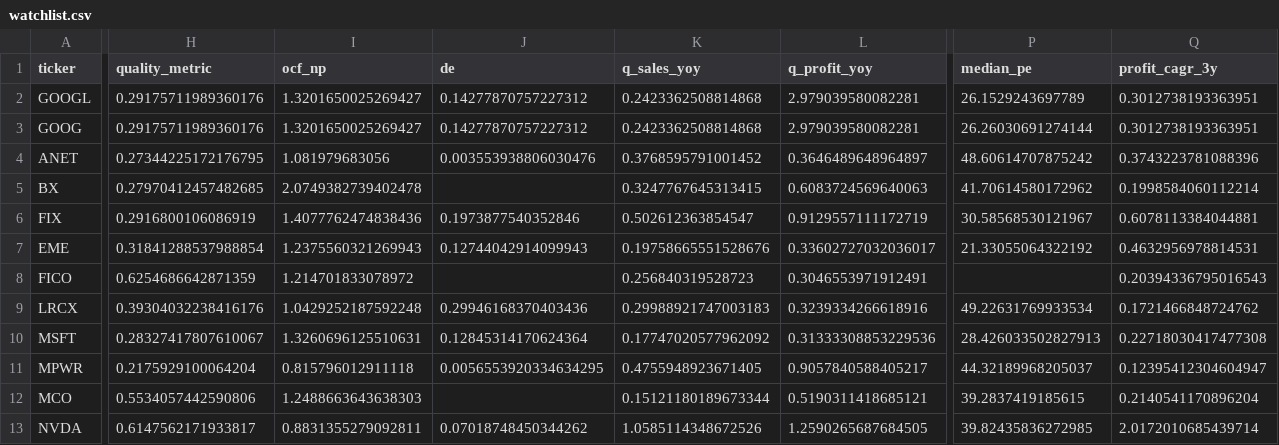
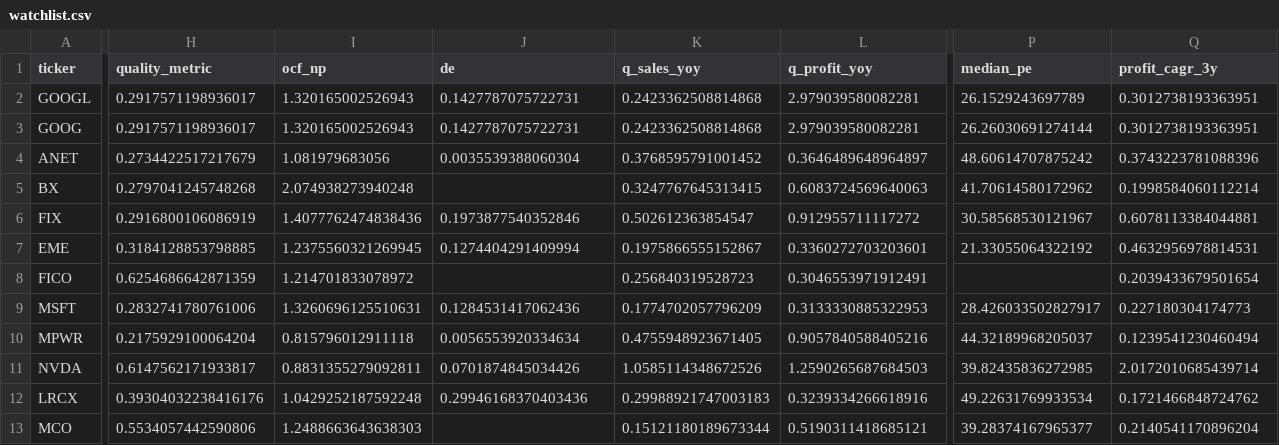
Before and after one commit to bhardwajharsh207/quality-momentum, a CSV file: data/us/watchlist.csv, drawn as a sheet; only a part is shown, gaps mark what is left out; removed rows and columns are numbered as before the commit, all else as after; rows hold the shown columns only; the diff covers the shown part only; the diff names each change by its address in the sheet, - before the commit and + after, or states it on an @@ line.

```diff
--- a/data/us/watchlist.csv
+++ b/data/us/watchlist.csv
-H2:H3 (quality_metric): 0.29175711989360176
+H2:H3 (quality_metric): 0.2917571198936017
-I2:I3 (ocf_np): 1.3201650025269427
+I2:I3 (ocf_np): 1.320165002526943
-J2:J3 (de): 0.14277870757227312
+J2:J3 (de): 0.1427787075722731
-H4 (quality_metric): 0.27344225172176795
+H4 (quality_metric): 0.2734422517217679
-J4 (de): 0.003553938806030476
+J4 (de): 0.0035539388060304
-H5 (quality_metric): 0.27970412457482685
+H5 (quality_metric): 0.2797041245748268
-I5 (ocf_np): 2.0749382739402478
+I5 (ocf_np): 2.074938273940248
-L6 (q_profit_yoy): 0.9129557111172719
+L6 (q_profit_yoy): 0.912955711117272
-H7 (quality_metric): 0.31841288537988854
+H7 (quality_metric): 0.3184128853798885
-I7 (ocf_np): 1.2375560321269943
+I7 (ocf_np): 1.2375560321269945
-J7 (de): 0.12744042914099943
+J7 (de): 0.1274404291409994
-K7 (q_sales_yoy): 0.19758665551528676
+K7 (q_sales_yoy): 0.1975866555152867
-L7 (q_profit_yoy): 0.33602727032036017
+L7 (q_profit_yoy): 0.3360272703203601
-Q8 (profit_cagr_3y): 0.20394336795016543
+Q8 (profit_cagr_3y): 0.2039433679501654
-row 9: LRCX | 0.39304032238416176 | 1.0429252187592248 | 0.29946168370403436 | 0.29988921747003183 | 0.3239334266618916 | 49.22631769933534 | 0.1721466848724762
-H9 (quality_metric): 0.28327417807610067
+H9 (quality_metric): 0.2832741780761006
-J9 (de): 0.12845314170624364
+J9 (de): 0.1284531417062436
-K9 (q_sales_yoy): 0.17747020577962092
+K9 (q_sales_yoy): 0.1774702057796209
-L9 (q_profit_yoy): 0.31333308853229536
+L9 (q_profit_yoy): 0.3133330885322953
-P9 (median_pe): 28.426033502827913
+P9 (median_pe): 28.426033502827917
-Q9 (profit_cagr_3y): 0.22718030417477308
+Q9 (profit_cagr_3y): 0.227180304174773
-J10 (de): 0.0056553920334634295
+J10 (de): 0.0056553920334634
-L10 (q_profit_yoy): 0.9057840588405217
+L10 (q_profit_yoy): 0.9057840588405216
-Q10 (profit_cagr_3y): 0.12395412304604947
+Q10 (profit_cagr_3y): 0.1239541230460494
+row 11: NVDA | 0.6147562171933817 | 0.8831355279092811 | 0.0701874845034426 | 1.0585114348672526 | 1.2590265687684503 | 39.82435836272985 | 2.0172010685439714
+row 12: LRCX | 0.39304032238416176 | 1.0429252187592248 | 0.29946168370403436 | 0.29988921747003183 | 0.3239334266618916 | 49.22631769933534 | 0.1721466848724762
-P13 (median_pe): 39.2837419185615
+P13 (median_pe): 39.28374167965377
-row 13: NVDA | 0.6147562171933817 | 0.8831355279092811 | 0.07018748450344262 | 1.0585114348672526 | 1.2590265687684505 | 39.82435836272985 | 2.0172010685439714
```
Also changed, not shown: 1 edited cell elsewhere in this file, data/us/watchlist_full.csv, 3 other files.
